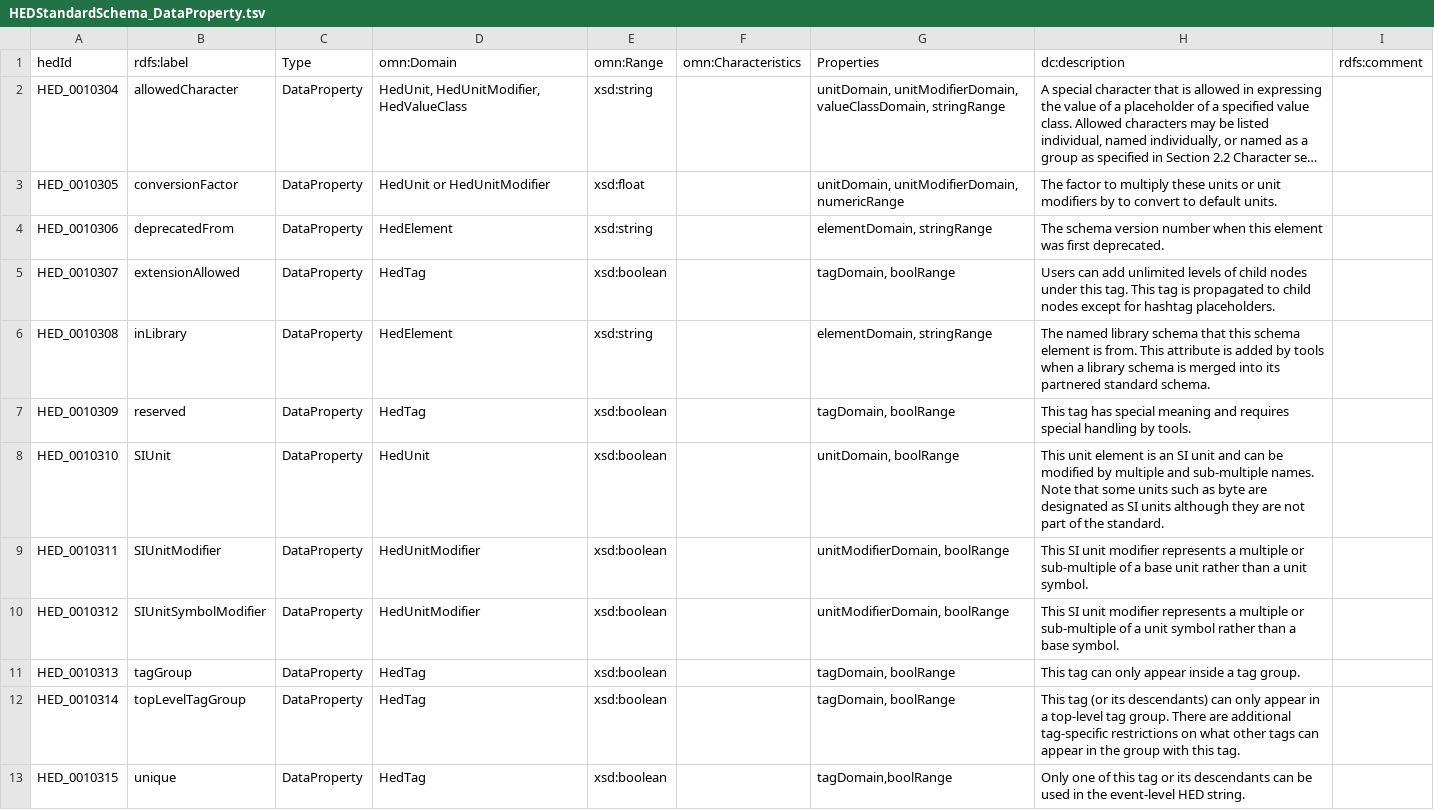
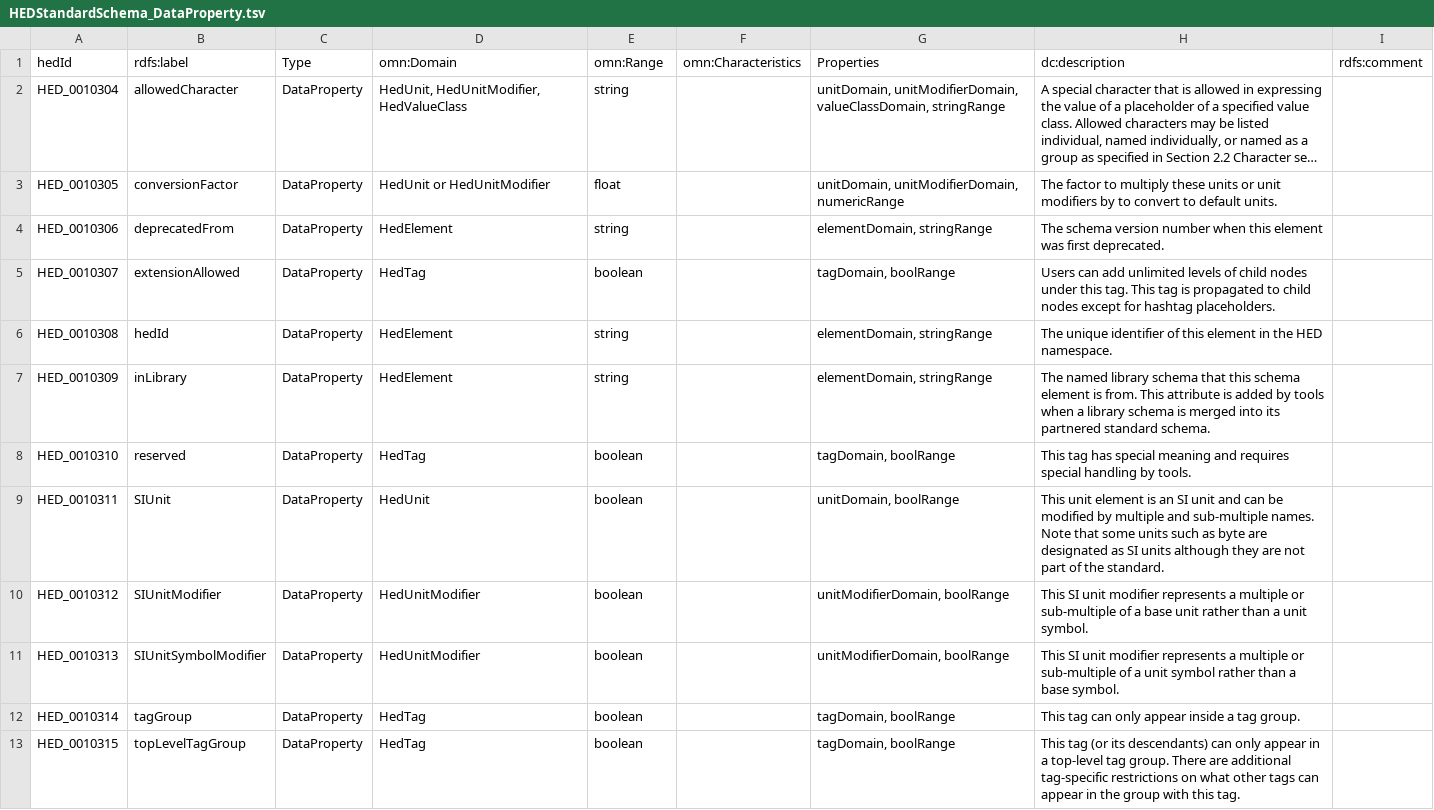
Before and after one commit to hed-standard/hed-ontology, a TSV file: src/ontology/templates/HEDStandardSchema_DataProperty.tsv, drawn as a sheet; only a part is shown; long unchanged cells end in …; the diff covers the shown part only; the diff names each change by its address in the sheet, - before the commit and + after, or states it on an @@ line.

Commit message:
Updated the templates

```diff
--- a/src/ontology/templates/HEDStandardSchema_DataProperty.tsv
+++ b/src/ontology/templates/HEDStandardSchema_DataProperty.tsv
-E2 (omn:Range): xsd:string
+E2 (omn:Range): string
-E3 (omn:Range): xsd:float
+E3 (omn:Range): float
-E4 (omn:Range): xsd:string
+E4 (omn:Range): string
-E5 (omn:Range): xsd:boolean
+E5 (omn:Range): boolean
-B6 (rdfs:label): inLibrary
+B6 (rdfs:label): hedId
-E6 (omn:Range): xsd:string
+E6 (omn:Range): string
-H6 (dc:description): The named library schema that this schema element is from. This attribute is added by tools when a library schema is merged into its partnered standard schema.
+H6 (dc:description): The unique identifier of this element in the HED namespace.
-B7 (rdfs:label): reserved
+B7 (rdfs:label): inLibrary
-D7 (omn:Domain): HedTag
+D7 (omn:Domain): HedElement
-E7 (omn:Range): xsd:boolean
+E7 (omn:Range): string
-G7 (Properties): tagDomain, boolRange
+G7 (Properties): elementDomain, stringRange
-H7 (dc:description): This tag has special meaning and requires special handling by tools.
+H7 (dc:description): The named library schema that this schema element is from. This attribute is added by tools when a library schema is merged into its partnered standard schema.
-B8 (rdfs:label): SIUnit
+B8 (rdfs:label): reserved
-D8 (omn:Domain): HedUnit
+D8 (omn:Domain): HedTag
-E8:E13 (omn:Range): xsd:boolean
+E8:E13 (omn:Range): boolean
-G8 (Properties): unitDomain, boolRange
+G8 (Properties): tagDomain, boolRange
-H8 (dc:description): This unit element is an SI unit and can be modified by multiple and sub-multiple names. Note that some units such as byte are designated as SI units although they are not part of the standard.
+H8 (dc:description): This tag has special meaning and requires special handling by tools.
-B9 (rdfs:label): SIUnitModifier
+B9 (rdfs:label): SIUnit
-D9 (omn:Domain): HedUnitModifier
+D9 (omn:Domain): HedUnit
-G9 (Properties): unitModifierDomain, boolRange
+G9 (Properties): unitDomain, boolRange
-H9 (dc:description): This SI unit modifier represents a multiple or sub-multiple of a base unit rather than a unit symbol.
+H9 (dc:description): This unit element is an SI unit and can be modified by multiple and sub-multiple names. Note that some units such as byte are designated as SI units although they are not part of the standard.
-B10 (rdfs:label): SIUnitSymbolModifier
+B10 (rdfs:label): SIUnitModifier
-H10 (dc:description): …of a unit symbol rather than a base symbol.
+H10 (dc:description): …of a base unit rather than a unit symbol.
-B11 (rdfs:label): tagGroup
+B11 (rdfs:label): SIUnitSymbolModifier
-D11 (omn:Domain): HedTag
+D11 (omn:Domain): HedUnitModifier
-G11 (Properties): tagDomain, boolRange
+G11 (Properties): unitModifierDomain, boolRange
-H11 (dc:description): This tag can only appear inside a tag group.
+H11 (dc:description): This SI unit modifier represents a multiple or sub-multiple of a unit symbol rather than a base symbol.
-B12 (rdfs:label): topLevelTagGroup
+B12 (rdfs:label): tagGroup
-H12 (dc:description): This tag (or its descendants) can only appear in a top-level tag group. There are additional tag-specific restrictions on what other tags can appear in the group with this tag.
+H12 (dc:description): This tag can only appear inside a tag group.
-B13 (rdfs:label): unique
+B13 (rdfs:label): topLevelTagGroup
-G13 (Properties): tagDomain,boolRange
+G13 (Properties): tagDomain, boolRange
-H13 (dc:description): Only one of this tag or its descendants can be used in the event-level HED string.
+H13 (dc:description): This tag (or its descendants) can only appear in a top-level tag group. There are additional tag-specific restrictions on what other tags can appear in the group with this tag.
```
Also changed, not shown: 1 added row and 8 edited cells elsewhere in this file.
